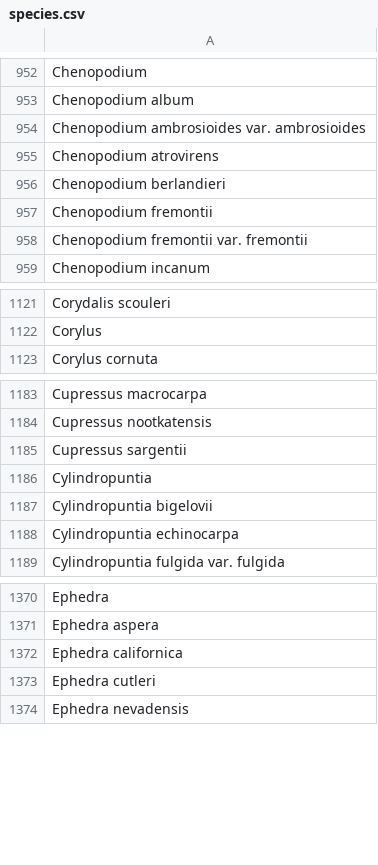
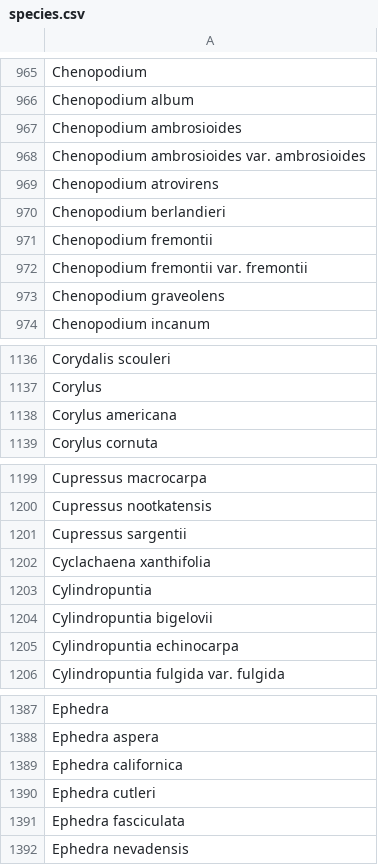
Before and after one commit to USDAForestService/Collab_NVCS, a CSV file: nvcs-dev/nvcs_config/west/species.csv, drawn as a sheet; only a part is shown, gaps mark what is left out; the diff covers the shown part only.

```diff
--- a/nvcs-dev/nvcs_config/west/species.csv
+++ b/nvcs-dev/nvcs_config/west/species.csv
@@ -953,2 +966,3 @@ Chenopodium
 Chenopodium album
+Chenopodium ambrosioides
 Chenopodium ambrosioides var. ambrosioides
@@ -958,2 +972,3 @@ Chenopodium fremontii
 Chenopodium fremontii var. fremontii
+Chenopodium graveolens
 Chenopodium incanum
@@ -1122,2 +1137,3 @@ Corydalis scouleri
 Corylus
+Corylus americana
 Corylus cornuta
@@ -1185,2 +1201,3 @@ Cupressus nootkatensis
 Cupressus sargentii
+Cyclachaena xanthifolia
 Cylindropuntia
@@ -1373,2 +1390,3 @@ Ephedra californica
 Ephedra cutleri
+Ephedra fasciculata
 Ephedra nevadensis
```
Also changed, not shown: 33 added rows elsewhere in this file.
